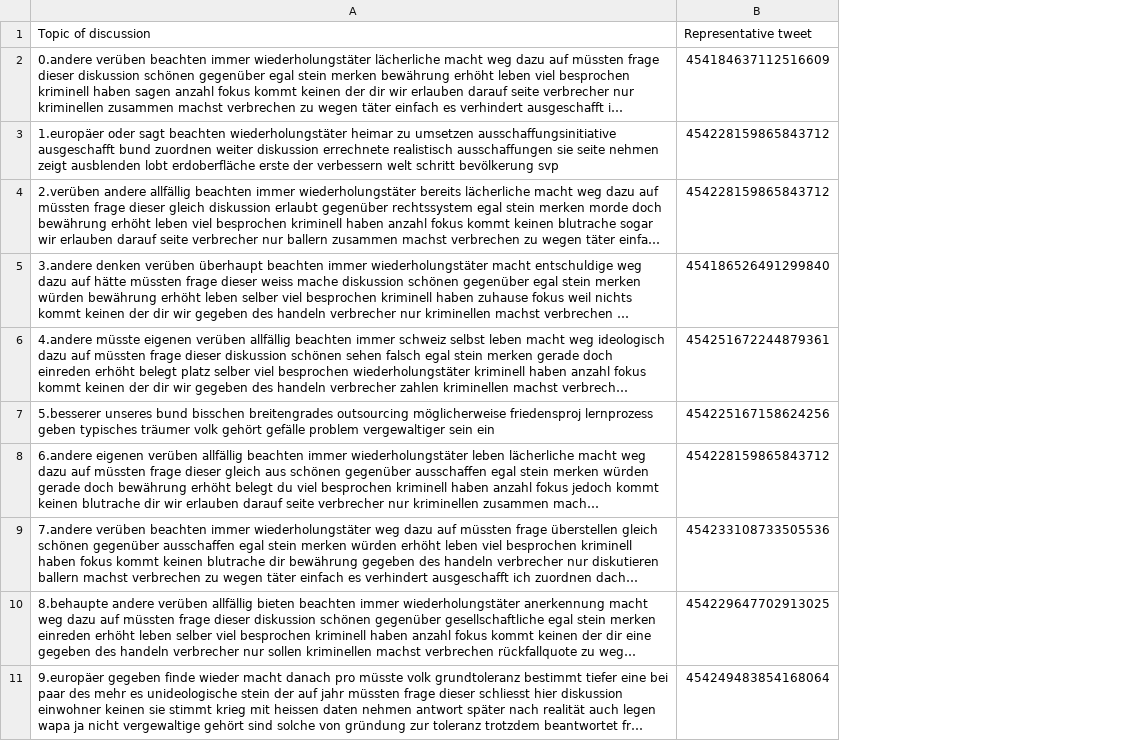
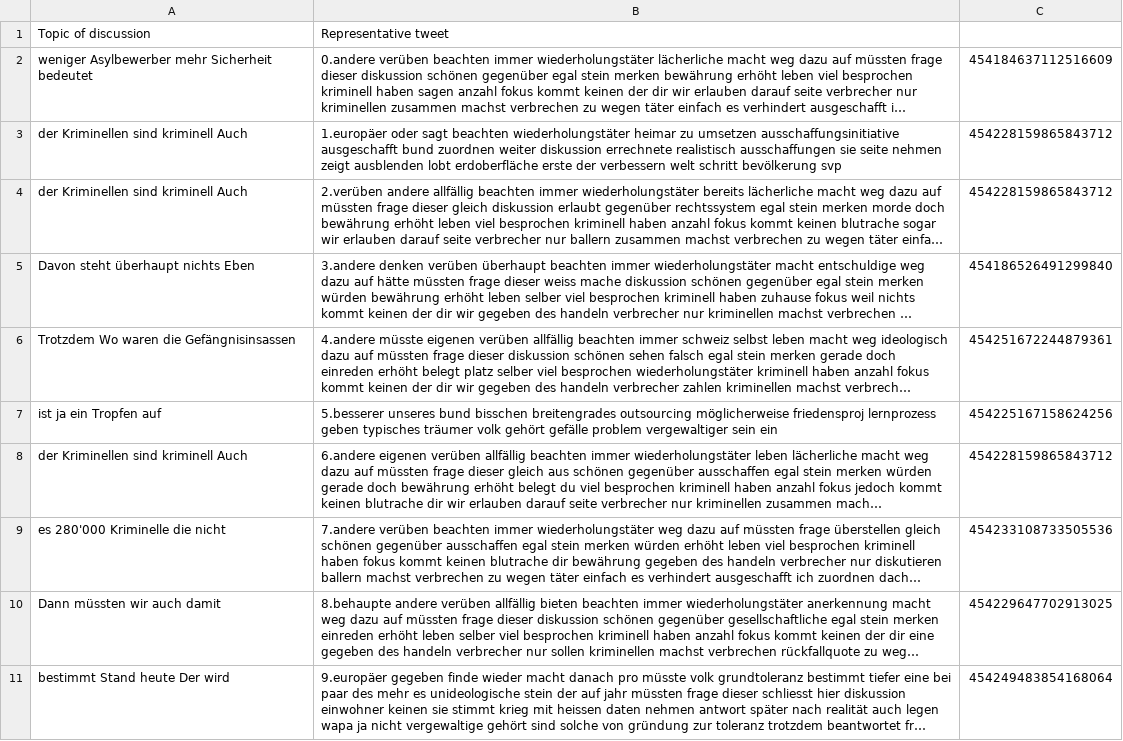
Before and after one commit to akhiljain93/twitter-cascades-demo, a CSV file: score_entity/reps/rep_33.csv, drawn as a sheet; long unchanged cells end in …; removed rows and columns are numbered as before the commit, all else as after; the diff names each change by its address in the sheet, - before the commit and + after, or states it on an @@ line.

```diff
--- a/score_entity/reps/rep_33.csv
+++ b/score_entity/reps/rep_33.csv
+column A, rows 2-11: weniger Asylbewerber mehr Sicherheit bedeutet | der Kriminellen sind kriminell Auch | der Kriminellen sind kriminell Auch | Davon steht überhaupt nichts Eben | Trotzdem Wo waren die Gefängnisinsassen | ist ja ein Tropfen auf | der Kriminellen sind kriminell Auch | es 280'000 Kriminelle die nicht | Dann müssten wir auch damit | bestimmt Stand heute Der wird
-row 1: Topic of discussion | Representative tweet
+row 1: Topic of discussion | Representative tweet
```
Also changed, not shown: score_entity/reps/rep_13.csv, score_entity/reps/rep_20.csv, 49 other files.
